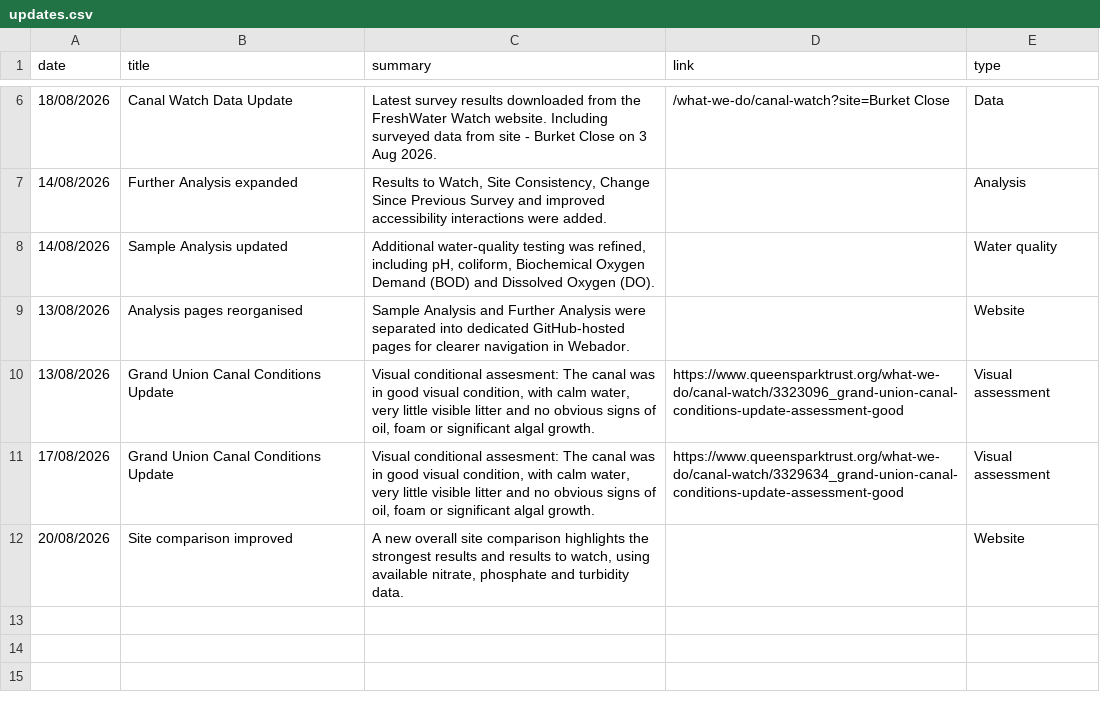
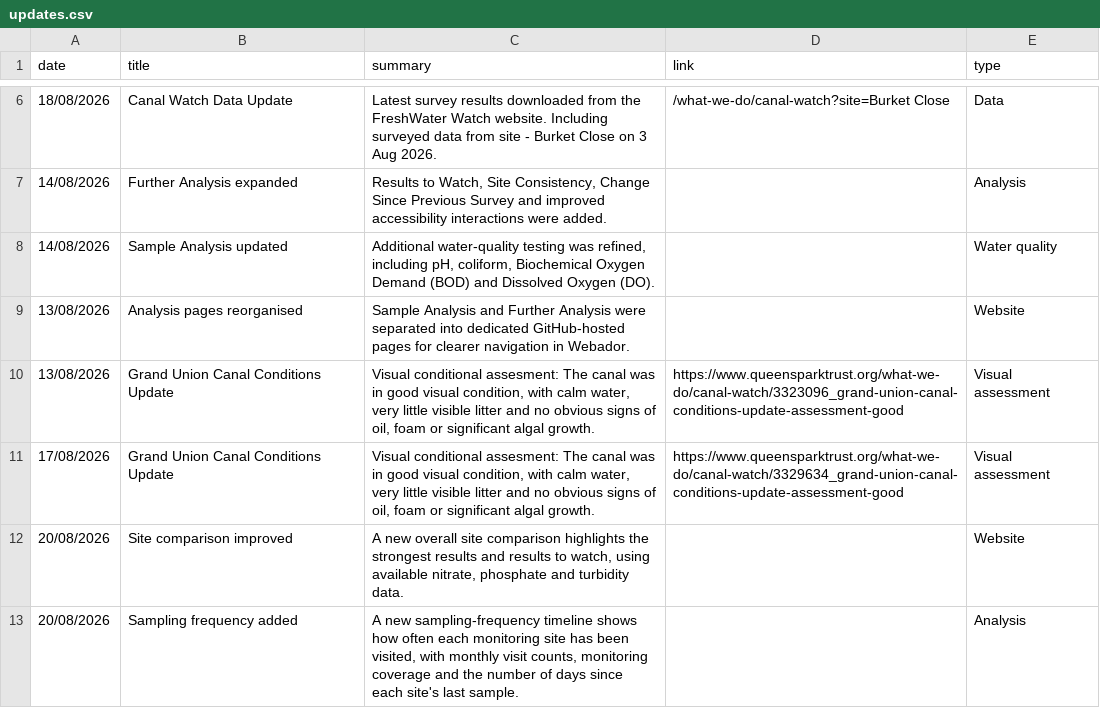
Before and after one commit to raylancashire/queens-park-canal-map, a CSV file: updates.csv, drawn as a sheet; only a part is shown, gaps mark what is left out; the diff names each change by its address in the sheet, - before the commit and + after, or states it on an @@ line.

Commit message:
Update updates.csv
new updates for widget

```diff
--- a/updates.csv
+++ b/updates.csv
+row 13: 20/08/2026 | Sampling frequency added | A new sampling-frequency timeline shows how often each monitoring site has been visited, with monthly visit counts, monitoring coverage and the number of days since each site's last sample. |  | Analysis
```
